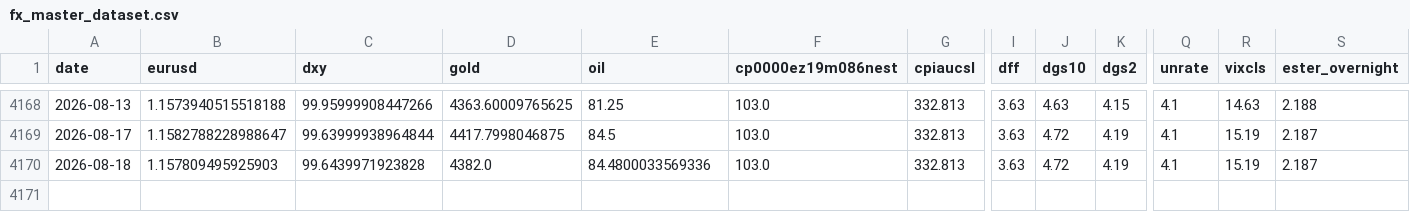
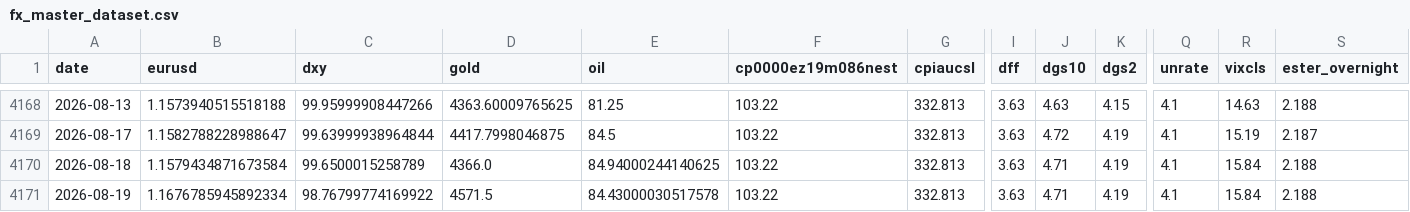
Before and after one commit to GCS230476/Final-Project-2, a CSV file: data/interim/fx_master_dataset.csv, drawn as a sheet; only a part is shown, gaps mark what is left out; rows hold the shown columns only; the diff covers the shown part only; the diff names each change by its address in the sheet, - before the commit and + after, or states it on an @@ line.

```diff
--- a/data/interim/fx_master_dataset.csv
+++ b/data/interim/fx_master_dataset.csv
-F4168:F4170 (cp0000ez19m086nest): 103.0
+F4168:F4170 (cp0000ez19m086nest): 103.22
-B4170 (eurusd): 1.157809495925903
+B4170 (eurusd): 1.1579434871673584
-C4170 (dxy): 99.6439971923828
+C4170 (dxy): 99.6500015258789
-D4170 (gold): 4382.0
+D4170 (gold): 4366.0
-E4170 (oil): 84.4800033569336
+E4170 (oil): 84.94000244140625
-J4170 (dgs10): 4.72
+J4170 (dgs10): 4.71
-R4170 (vixcls): 15.19
+R4170 (vixcls): 15.84
-S4170 (ester_overnight): 2.187
+S4170 (ester_overnight): 2.188
+row 4171: 2026-08-19 | 1.1676785945892334 | 98.76799774169922 | 4571.5 | 84.43000030517578 | 103.22 | 332.813 | 3.63 | 4.71 | 4.19 | 4.1 | 15.84 | 2.188
```
Also changed, not shown: 27 edited cells elsewhere in this file, 1 other file.
